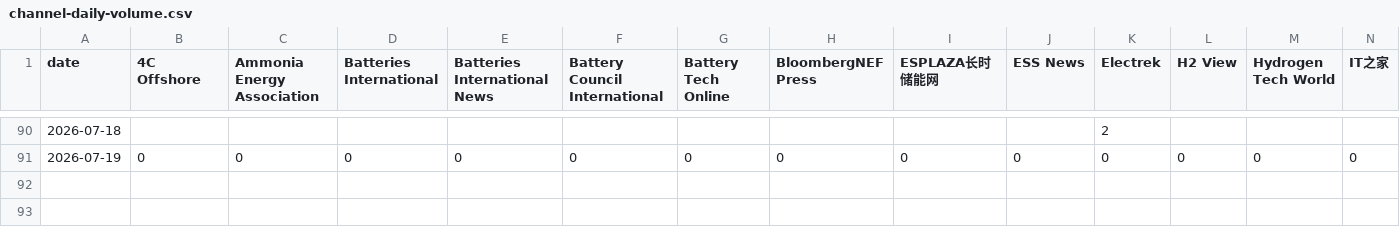
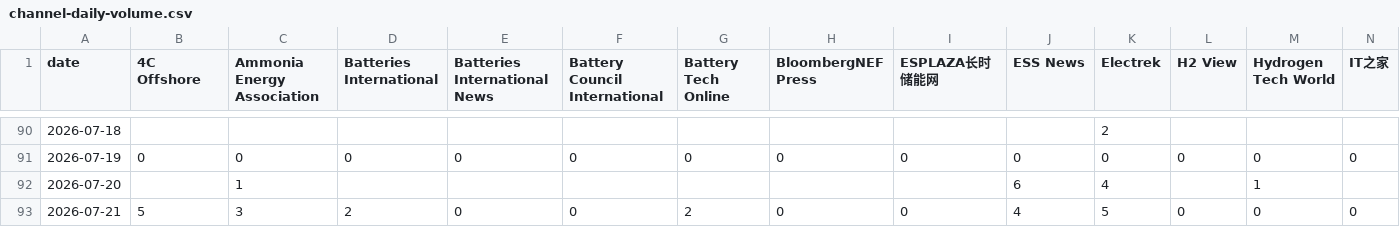
Before and after one commit to wodewoping-png/news-spider, a CSV file: logs/channel-daily-volume.csv, drawn as a sheet; only a part is shown, gaps mark what is left out; rows hold the shown columns only; the diff names each change by its address in the sheet, - before the commit and + after, or states it on an @@ line.

```diff
--- a/logs/channel-daily-volume.csv
+++ b/logs/channel-daily-volume.csv
+row 92: 2026-07-20 |  | 1 |  |  |  |  |  |  | 6 | 4 |  | 1
+row 93: 2026-07-21 | 5 | 3 | 2 | 0 | 0 | 2 | 0 | 0 | 4 | 5 | 0 | 0 | 0
```
Also changed, not shown: logs/daily-collection-summary.csv, 7 other files.
